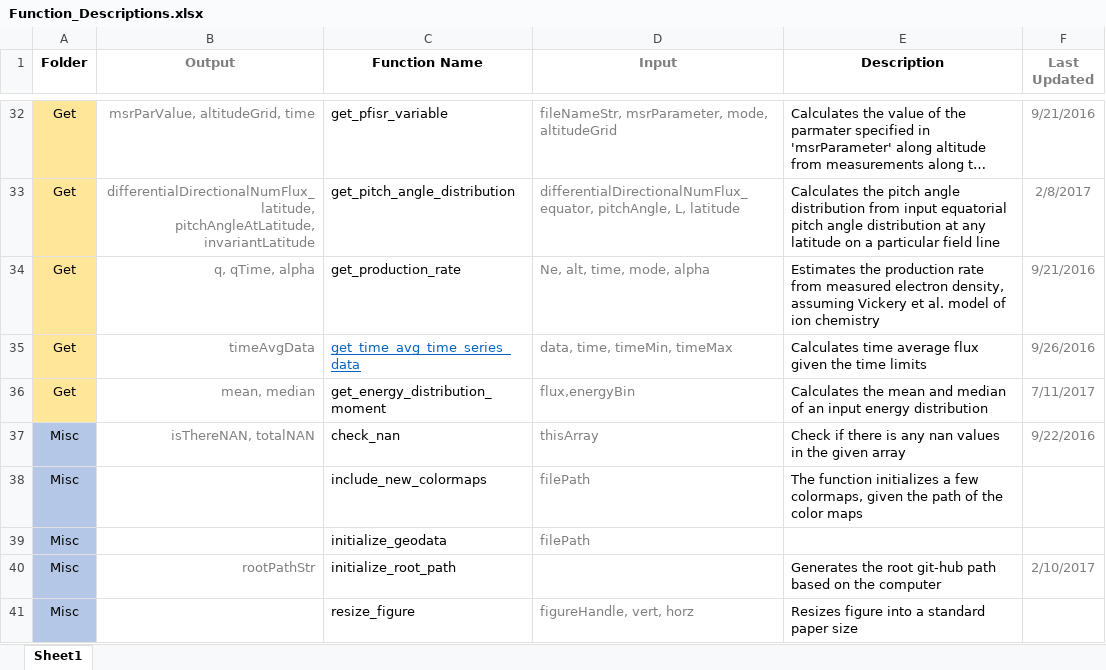
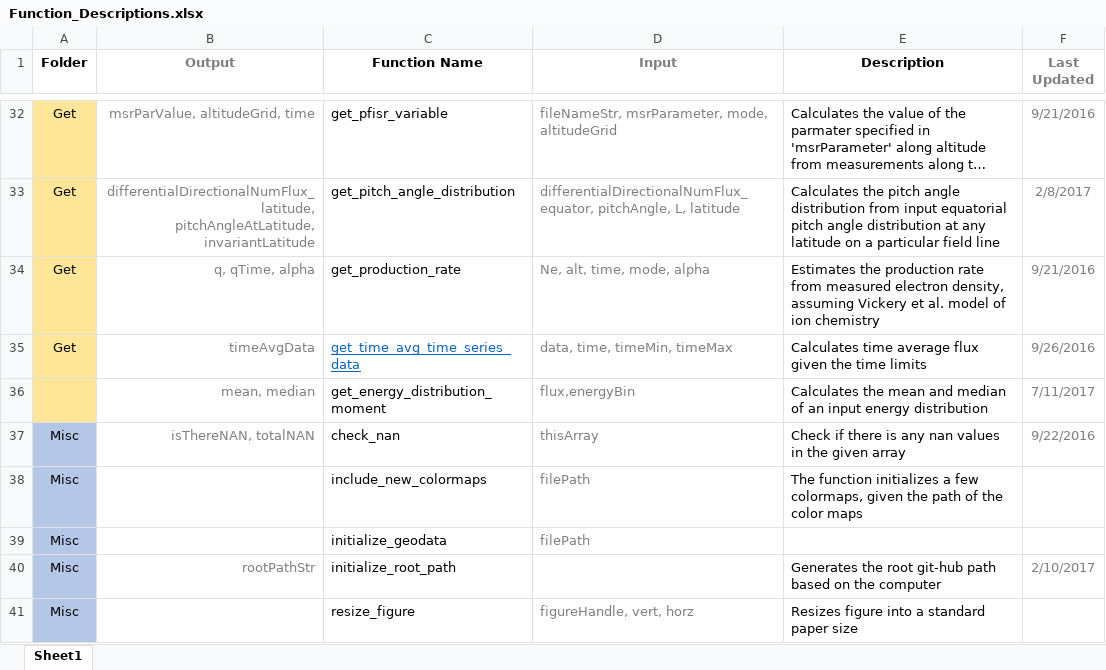
Before and after one commit to nithinsivadas/energy-height-conversion, an Excel workbook: Tools/Function_Descriptions.xlsx, sheet Sheet1, drawn as a sheet; only a part is shown, gaps mark what is left out; long unchanged cells end in …; values as stored, in another font and other column widths than the file's, no borders; conditional formats and table styles not drawn; the diff names each change by its address in the sheet, - before the commit and + after, or states it on an @@ line.

Commit message:
Revert "Sample update from Windows PC"
This reverts commit 415015a1391a5942aa8deb90b60f8a320f523b76.

```diff
--- a/Tools/Function_Descriptions.xlsx (sheet Sheet1)
+++ b/Tools/Function_Descriptions.xlsx (sheet Sheet1)
-A36 (Folder): Get
+A36 (Folder): (empty)
```
